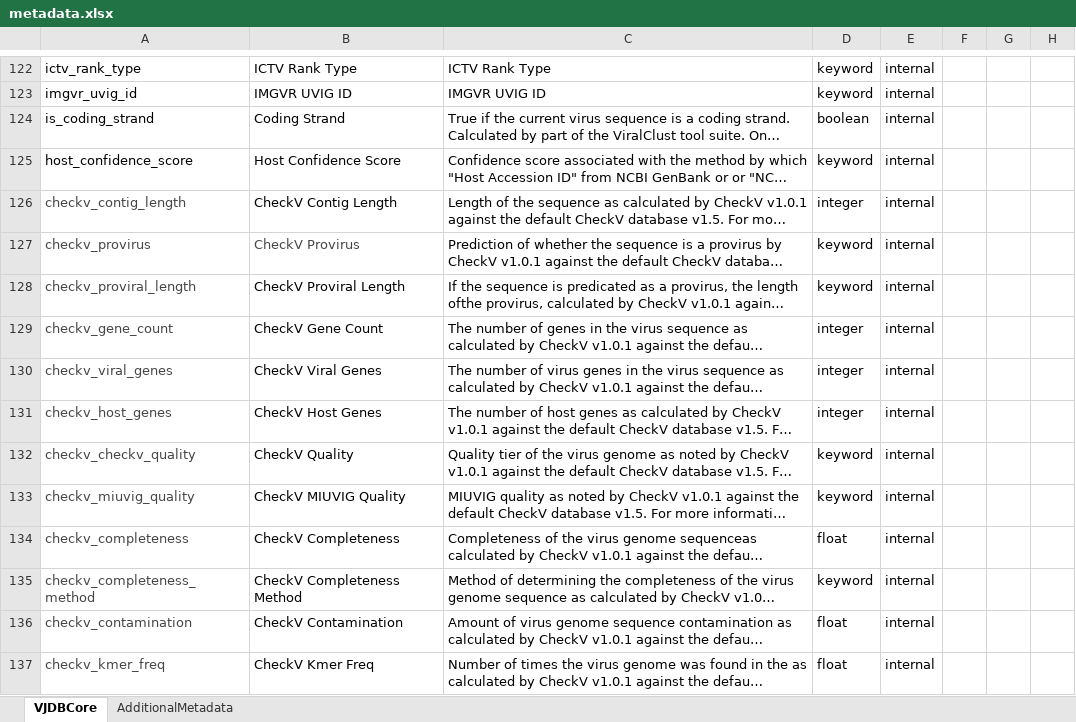
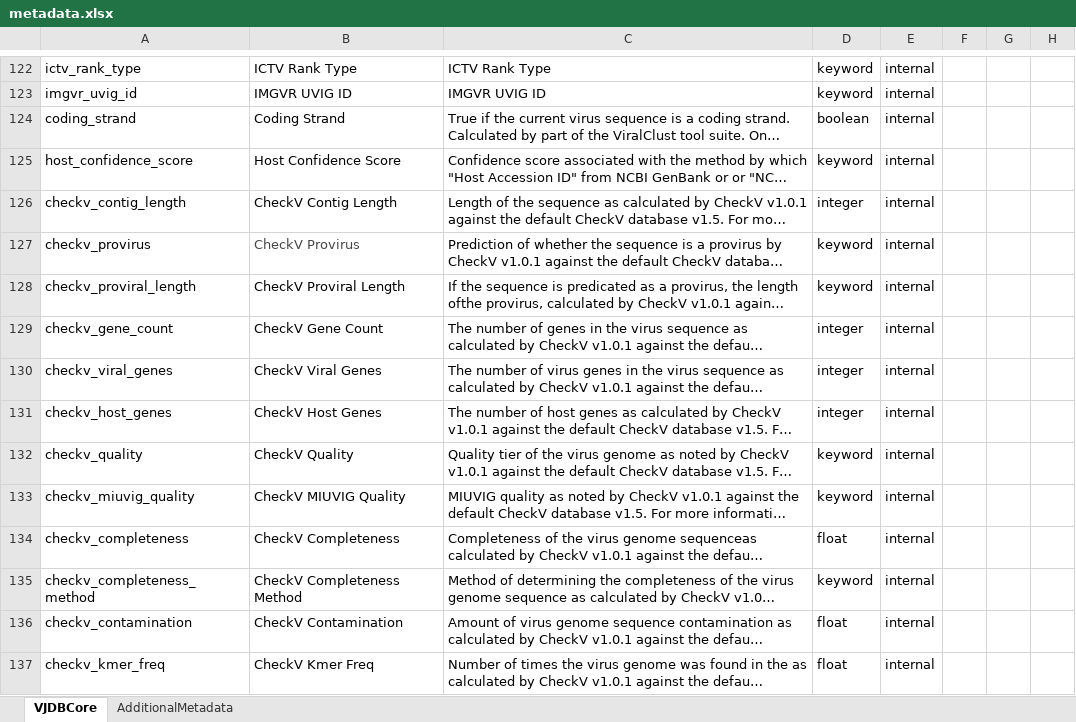
Before and after one commit to VirJenDB/virjendb_metadata, an Excel workbook: metadata.xlsx, sheet VJDBCore, drawn as a sheet; only a part is shown, gaps mark what is left out; long unchanged cells end in …; values as stored, in another font and other column widths than the file's, no borders; conditional formats not drawn; the diff covers the shown part only; the diff names each change by its address in the sheet, - before the commit and + after, or states it on an @@ line.

```diff
--- a/metadata.xlsx (sheet VJDBCore)
+++ b/metadata.xlsx (sheet VJDBCore)
-A124: is_coding_strand
+A124: coding_strand
-A126:A137 text colour: #464646
+A126:A137 text colour: black
-A132: checkv_checkv_quality
+A132: checkv_quality
```
Also changed, not shown: 84 edited cells and cell formats elsewhere in this sheet, formulas that keep their value.
